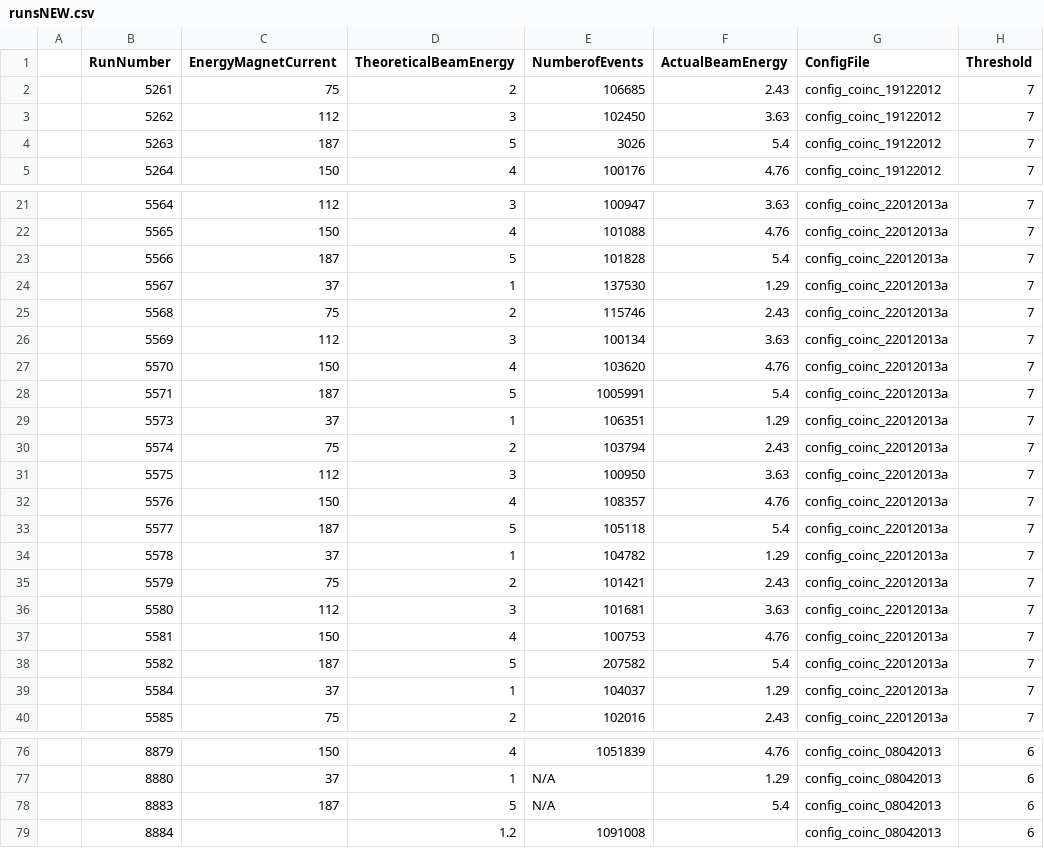
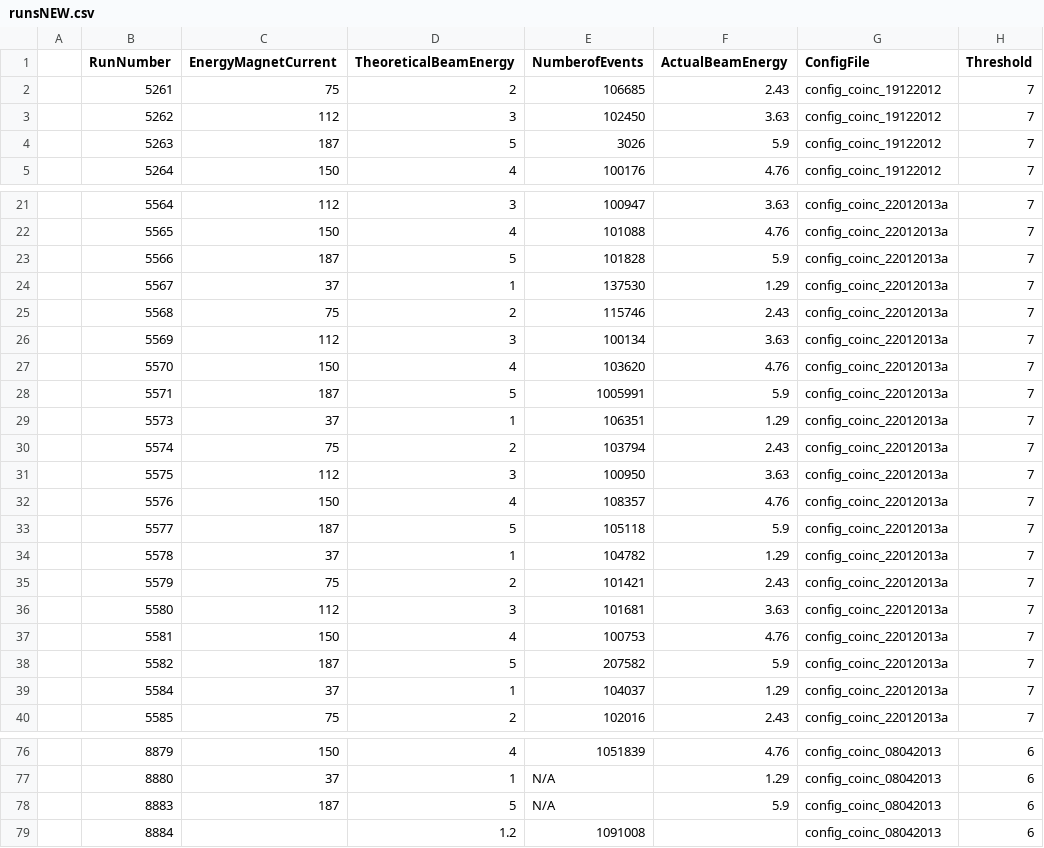
Before and after one commit to eutelescope/eutelescope, a CSV file: jobsub/examples/X0/runsNEW.csv, drawn as a sheet; only a part is shown, gaps mark what is left out; the diff covers the shown part only; the diff names each change by its address in the sheet, - before the commit and + after, or states it on an @@ line.

```diff
--- a/jobsub/examples/X0/runsNEW.csv
+++ b/jobsub/examples/X0/runsNEW.csv
-F4 (ActualBeamEnergy): 5.4
+F4 (ActualBeamEnergy): 5.9
-F23 (ActualBeamEnergy): 5.4
+F23 (ActualBeamEnergy): 5.9
-F28 (ActualBeamEnergy): 5.4
+F28 (ActualBeamEnergy): 5.9
-F33 (ActualBeamEnergy): 5.4
+F33 (ActualBeamEnergy): 5.9
-F38 (ActualBeamEnergy): 5.4
+F38 (ActualBeamEnergy): 5.9
-F78 (ActualBeamEnergy): 5.4
+F78 (ActualBeamEnergy): 5.9
```
Also changed, not shown: 9 edited cells elsewhere in this file, jobsub/examples/X0/runs.csv, 4 other files.
